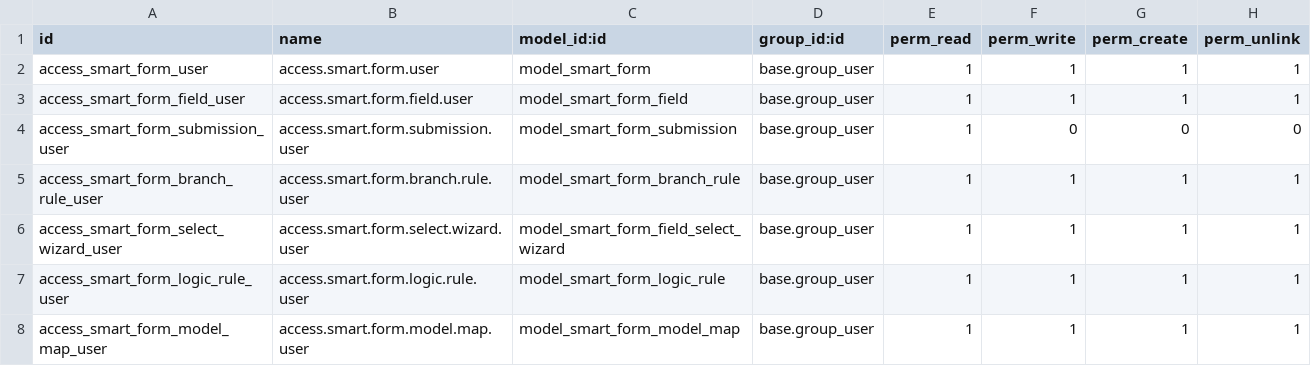
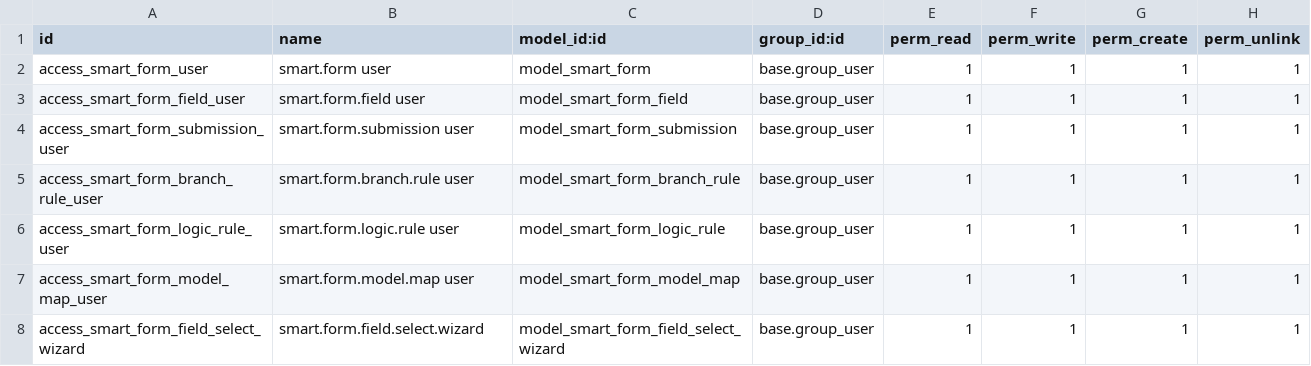
Before and after one commit to Admin-verinsure/Verinsure-Odoo18-Master, a CSV file: addons/smart_form_builder/security/ir.model.access.csv, drawn as a sheet.

```diff
--- a/addons/smart_form_builder/security/ir.model.access.csv
+++ b/addons/smart_form_builder/security/ir.model.access.csv
@@ -1,8 +1,8 @@
 id,name,model_id:id,group_id:id,perm_read,perm_write,perm_create,perm_unlink
-access_smart_form_user,access.smart.form.user,model_smart_form,base.group_user,1,1,1,1
-access_smart_form_field_user,access.smart.form.field.user,model_smart_form_field,base.group_user,1,1,1,1
-access_smart_form_submission_user,access.smart.form.submission.user,model_smart_form_submission,base.group_user,1,0,0,0
-access_smart_form_branch_rule_user,access.smart.form.branch.rule.user,model_smart_form_branch_rule,base.group_user,1,1,1,1
-access_smart_form_select_wizard_user,access.smart.form.select.wizard.user,model_smart_form_field_select_wizard,base.group_user,1,1,1,1
-access_smart_form_logic_rule_user,access.smart.form.logic.rule.user,model_smart_form_logic_rule,base.group_user,1,1,1,1
-access_smart_form_model_map_user,access.smart.form.model.map.user,model_smart_form_model_map,base.group_user,1,1,1,1
+access_smart_form_user,smart.form user,model_smart_form,base.group_user,1,1,1,1
+access_smart_form_field_user,smart.form.field user,model_smart_form_field,base.group_user,1,1,1,1
+access_smart_form_submission_user,smart.form.submission user,model_smart_form_submission,base.group_user,1,1,1,1
+access_smart_form_branch_rule_user,smart.form.branch.rule user,model_smart_form_branch_rule,base.group_user,1,1,1,1
+access_smart_form_logic_rule_user,smart.form.logic.rule user,model_smart_form_logic_rule,base.group_user,1,1,1,1
+access_smart_form_model_map_user,smart.form.model.map user,model_smart_form_model_map,base.group_user,1,1,1,1
+access_smart_form_field_select_wizard,smart.form.field.select.wizard,model_smart_form_field_select_wizard,base.group_user,1,1,1,1
```
Also changed, not shown: 1 other file.
